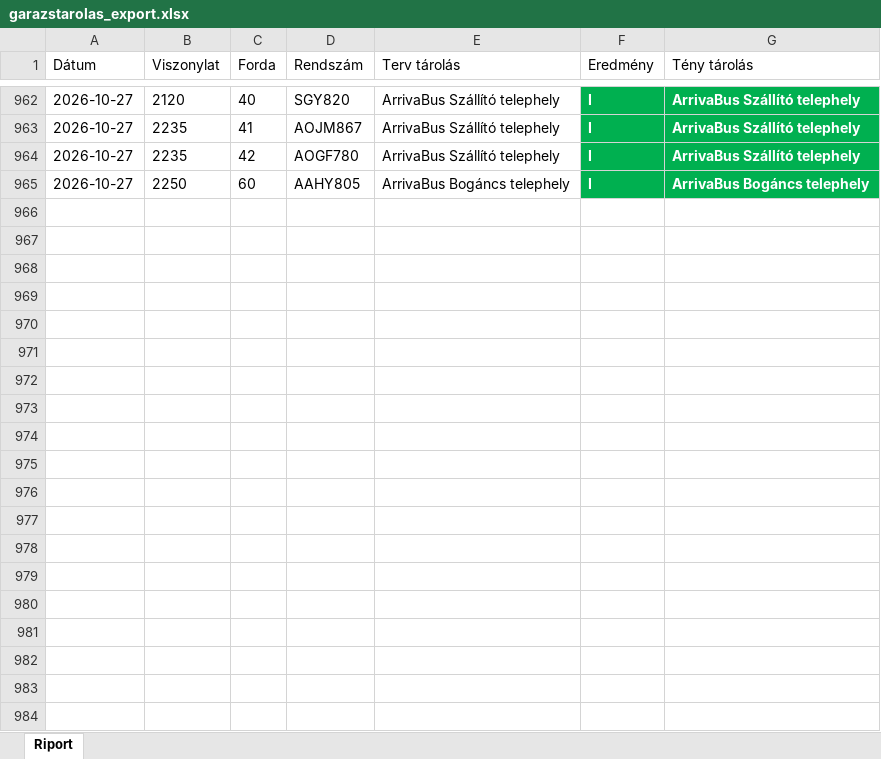
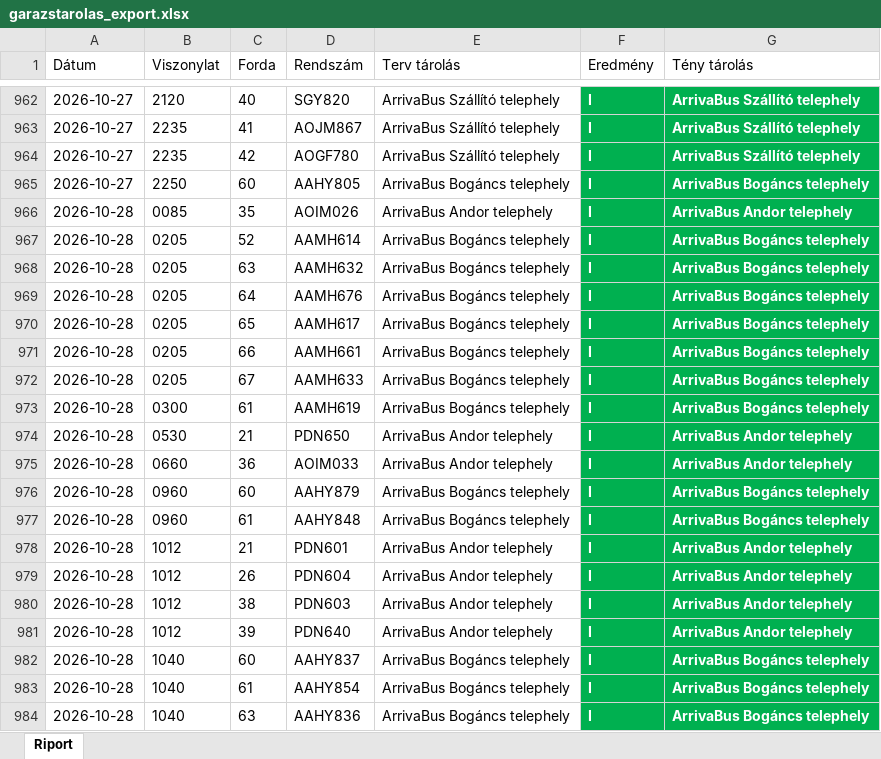
Before and after one commit to owm-a/hidegtarolas, an Excel workbook: data/garazstarolas_export.xlsx, sheet Riport, drawn as a sheet; only a part is shown, gaps mark what is left out; values as stored, in another font and other column widths than the file's, no borders; the diff covers the shown part only; the diff names each change by its address in the sheet, - before the commit and + after, or states it on an @@ line.

```diff
--- a/data/garazstarolas_export.xlsx (sheet Riport)
+++ b/data/garazstarolas_export.xlsx (sheet Riport)
+row 966: 2026-10-28 | 0085 | 35 | AOIM026 | ArrivaBus Andor telephely | I | ArrivaBus Andor telephely
+row 967: 2026-10-28 | 0205 | 52 | AAMH614 | ArrivaBus Bogáncs telephely | I | ArrivaBus Bogáncs telephely
+row 968: 2026-10-28 | 0205 | 63 | AAMH632 | ArrivaBus Bogáncs telephely | I | ArrivaBus Bogáncs telephely
+row 969: 2026-10-28 | 0205 | 64 | AAMH676 | ArrivaBus Bogáncs telephely | I | ArrivaBus Bogáncs telephely
+row 970: 2026-10-28 | 0205 | 65 | AAMH617 | ArrivaBus Bogáncs telephely | I | ArrivaBus Bogáncs telephely
+row 971: 2026-10-28 | 0205 | 66 | AAMH661 | ArrivaBus Bogáncs telephely | I | ArrivaBus Bogáncs telephely
+row 972: 2026-10-28 | 0205 | 67 | AAMH633 | ArrivaBus Bogáncs telephely | I | ArrivaBus Bogáncs telephely
+row 973: 2026-10-28 | 0300 | 61 | AAMH619 | ArrivaBus Bogáncs telephely | I | ArrivaBus Bogáncs telephely
+row 974: 2026-10-28 | 0530 | 21 | PDN650 | ArrivaBus Andor telephely | I | ArrivaBus Andor telephely
+row 975: 2026-10-28 | 0660 | 36 | AOIM033 | ArrivaBus Andor telephely | I | ArrivaBus Andor telephely
+row 976: 2026-10-28 | 0960 | 60 | AAHY879 | ArrivaBus Bogáncs telephely | I | ArrivaBus Bogáncs telephely
+row 977: 2026-10-28 | 0960 | 61 | AAHY848 | ArrivaBus Bogáncs telephely | I | ArrivaBus Bogáncs telephely
+row 978: 2026-10-28 | 1012 | 21 | PDN601 | ArrivaBus Andor telephely | I | ArrivaBus Andor telephely
+row 979: 2026-10-28 | 1012 | 26 | PDN604 | ArrivaBus Andor telephely | I | ArrivaBus Andor telephely
+row 980: 2026-10-28 | 1012 | 38 | PDN603 | ArrivaBus Andor telephely | I | ArrivaBus Andor telephely
+row 981: 2026-10-28 | 1012 | 39 | PDN640 | ArrivaBus Andor telephely | I | ArrivaBus Andor telephely
+row 982: 2026-10-28 | 1040 | 60 | AAHY837 | ArrivaBus Bogáncs telephely | I | ArrivaBus Bogáncs telephely
+row 983: 2026-10-28 | 1040 | 61 | AAHY854 | ArrivaBus Bogáncs telephely | I | ArrivaBus Bogáncs telephely
+row 984: 2026-10-28 | 1040 | 63 | AAHY836 | ArrivaBus Bogáncs telephely | I | ArrivaBus Bogáncs telephely
```
Also changed, not shown: 46 added rows elsewhere in this sheet, data/hidegtarolas_export.xlsx, 4 other files.
